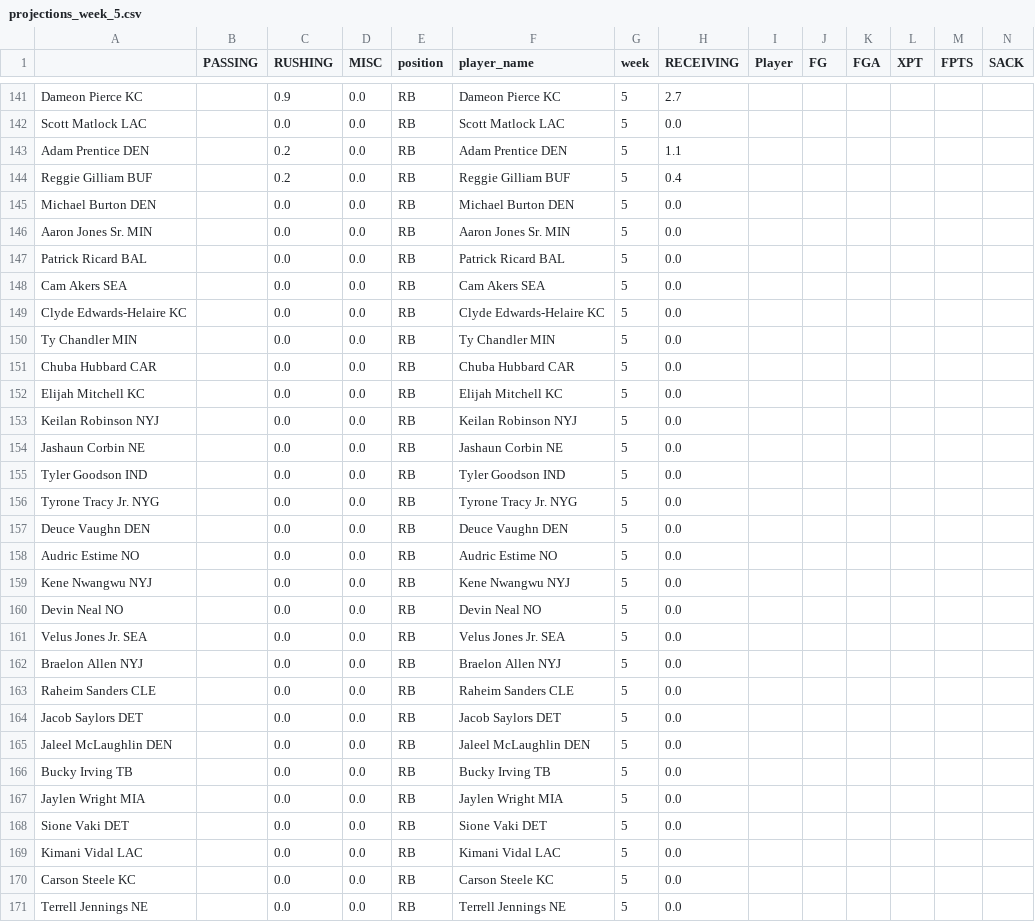
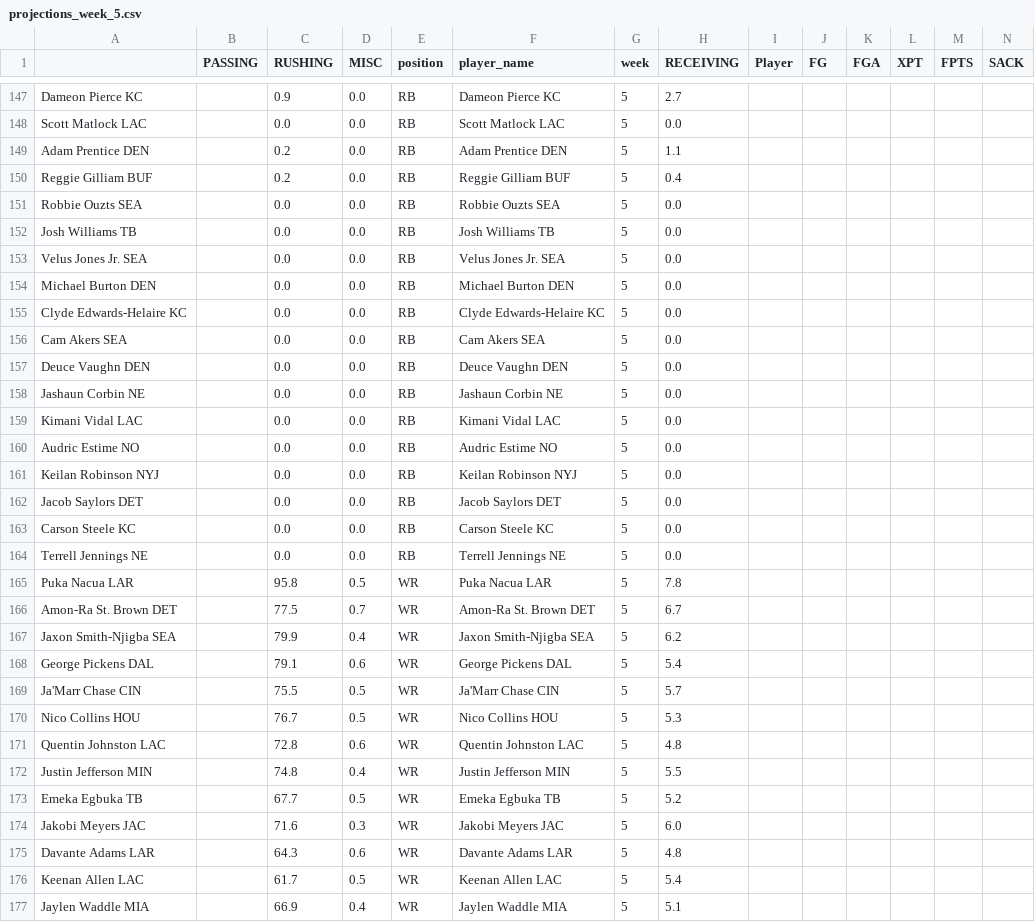
Before and after one commit to msrtliw2/fantasy-lineup-picker, a CSV file: data/projections_week_5.csv, drawn as a sheet; only a part is shown, gaps mark what is left out; the shorter side is filled out with more unchanged rows; removed rows and columns are numbered as before the commit, all else as after; rows hold the shown columns only; the diff covers the shown part only; the diff names each change by its address in the sheet, - before the commit and + after, or states it on an @@ line.

```diff
--- a/data/projections_week_5.csv
+++ b/data/projections_week_5.csv
@@ row 175 moved to row 151: Robbie Ouzts SEA @@
@@ row 174 moved to row 152: Josh Williams TB @@
@@ row 161 moved to row 153: Velus Jones Jr. SEA @@
-row 146: Aaron Jones Sr. MIN |  | 0.0 | 0.0 | RB | Aaron Jones Sr. MIN | 5 | 0.0
-A155: Patrick Ricard BAL
+A155: Clyde Edwards-Helaire KC
-F155 (player_name): Patrick Ricard BAL
+F155 (player_name): Clyde Edwards-Helaire KC
-row 149: Clyde Edwards-Helaire KC |  | 0.0 | 0.0 | RB | Clyde Edwards-Helaire KC | 5 | 0.0
-A157: Ty Chandler MIN
+A157: Deuce Vaughn DEN
-F157 (player_name): Ty Chandler MIN
+F157 (player_name): Deuce Vaughn DEN
-A158: Chuba Hubbard CAR
+A158: Jashaun Corbin NE
-F158 (player_name): Chuba Hubbard CAR
+F158 (player_name): Jashaun Corbin NE
-A159: Elijah Mitchell KC
+A159: Kimani Vidal LAC
-F159 (player_name): Elijah Mitchell KC
+F159 (player_name): Kimani Vidal LAC
@@ row 158 moved to row 160: Audric Estime NO @@
-row 154: Jashaun Corbin NE |  | 0.0 | 0.0 | RB | Jashaun Corbin NE | 5 | 0.0
-row 155: Tyler Goodson IND |  | 0.0 | 0.0 | RB | Tyler Goodson IND | 5 | 0.0
-row 156: Tyrone Tracy Jr. NYG |  | 0.0 | 0.0 | RB | Tyrone Tracy Jr. NYG | 5 | 0.0
-row 157: Deuce Vaughn DEN |  | 0.0 | 0.0 | RB | Deuce Vaughn DEN | 5 | 0.0
-row 159: Kene Nwangwu NYJ |  | 0.0 | 0.0 | RB | Kene Nwangwu NYJ | 5 | 0.0
-row 160: Devin Neal NO |  | 0.0 | 0.0 | RB | Devin Neal NO | 5 | 0.0
-row 162: Braelon Allen NYJ |  | 0.0 | 0.0 | RB | Braelon Allen NYJ | 5 | 0.0
-row 163: Raheim Sanders CLE |  | 0.0 | 0.0 | RB | Raheim Sanders CLE | 5 | 0.0
-row 165: Jaleel McLaughlin DEN |  | 0.0 | 0.0 | RB | Jaleel McLaughlin DEN | 5 | 0.0
-row 166: Bucky Irving TB |  | 0.0 | 0.0 | RB | Bucky Irving TB | 5 | 0.0
-row 167: Jaylen Wright MIA |  | 0.0 | 0.0 | RB | Jaylen Wright MIA | 5 | 0.0
-row 168: Sione Vaki DET |  | 0.0 | 0.0 | RB | Sione Vaki DET | 5 | 0.0
-row 169: Kimani Vidal LAC |  | 0.0 | 0.0 | RB | Kimani Vidal LAC | 5 | 0.0
```
Also changed, not shown: 6 added rows and 3 removed rows elsewhere in this file, data/projections_week_10.csv, data/projections_week_11.csv, 14 other files.
